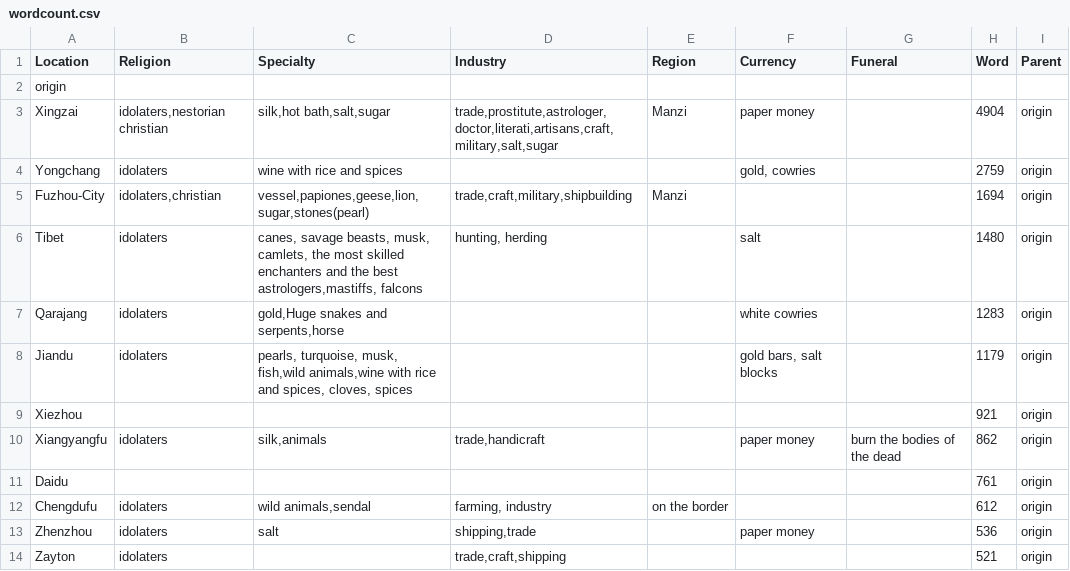
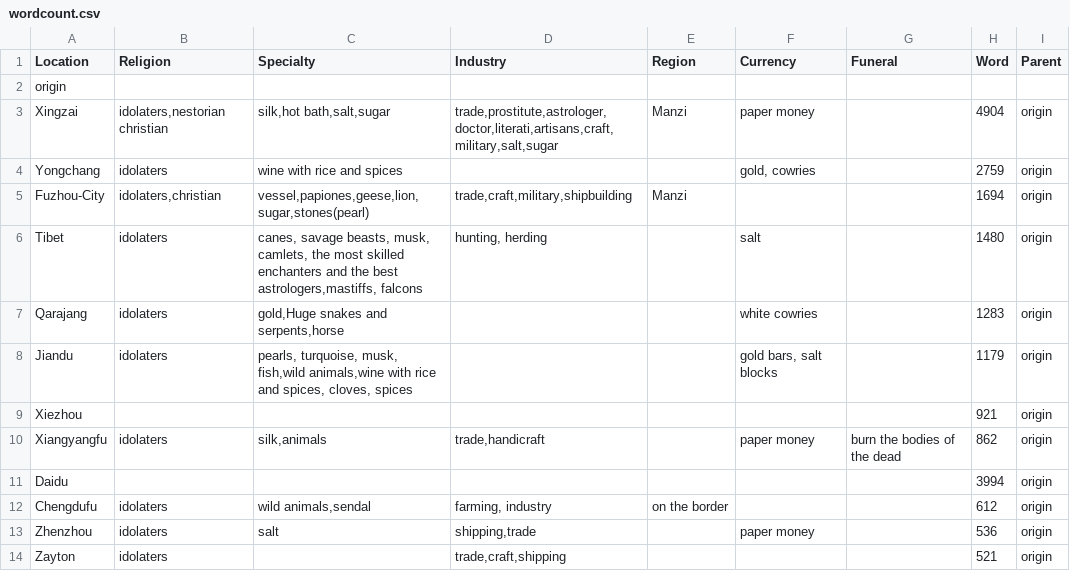
Before and after one commit to HUMA5630-Digital-Humanities/project-2024-group-1, a CSV file: csv/wordcount.csv, drawn as a sheet.

```diff
--- a/csv/wordcount.csv
+++ b/csv/wordcount.csv
@@ -10,3 +10,3 @@ Xiezhou,,,,,,,921,origin
 Xiangyangfu,idolaters,"silk,animals","trade,handicraft",,paper money,burn the bodies of the dead,862,origin
-Daidu,,,,,,,761,origin
+Daidu,,,,,,,3994,origin
 Chengdufu,idolaters,"wild animals,sendal","farming, industry",on the border,,,612,origin
```
Also changed, not shown: csv/wordcount_Haw.csv, csv/wordcount_cn.csv, 3 other files.
